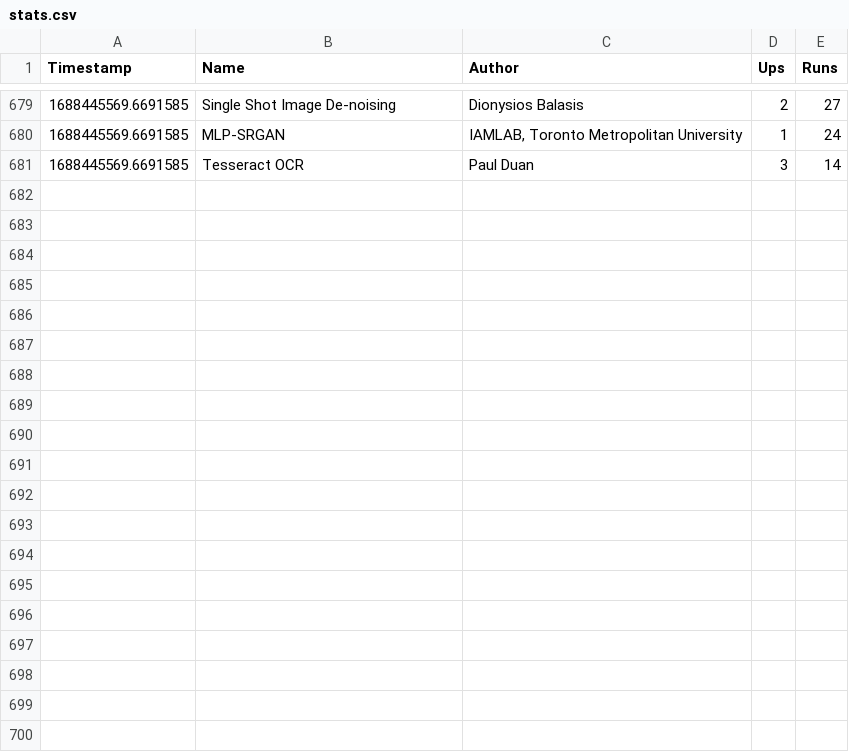
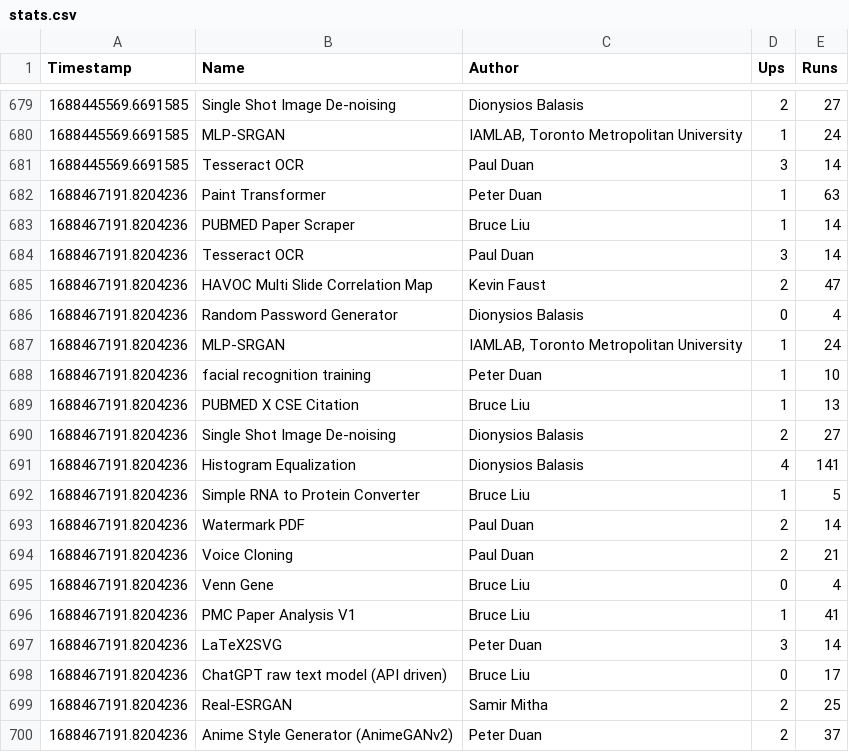
Before and after one commit to duanxianpi/CODIDO-stats, a CSV file: stats.csv, drawn as a sheet; only a part is shown, gaps mark what is left out; the diff covers the shown part only; the diff names each change by its address in the sheet, - before the commit and + after, or states it on an @@ line.

```diff
--- a/stats.csv
+++ b/stats.csv
+row 682: 1688467191.8204236 | Paint Transformer | Peter Duan | 1 | 63
+row 683: 1688467191.8204236 | PUBMED Paper Scraper | Bruce Liu | 1 | 14
+row 684: 1688467191.8204236 | Tesseract OCR | Paul Duan | 3 | 14
+row 685: 1688467191.8204236 | HAVOC Multi Slide Correlation Map | Kevin Faust | 2 | 47
+row 686: 1688467191.8204236 | Random Password Generator | Dionysios Balasis | 0 | 4
+row 687: 1688467191.8204236 | MLP-SRGAN | IAMLAB, Toronto Metropolitan University | 1 | 24
+row 688: 1688467191.8204236 | facial recognition training | Peter Duan | 1 | 10
+row 689: 1688467191.8204236 | PUBMED X CSE Citation | Bruce Liu | 1 | 13
+row 690: 1688467191.8204236 | Single Shot Image De-noising | Dionysios Balasis | 2 | 27
+row 691: 1688467191.8204236 | Histogram Equalization | Dionysios Balasis | 4 | 141
+row 692: 1688467191.8204236 | Simple RNA to Protein Converter | Bruce Liu | 1 | 5
+row 693: 1688467191.8204236 | Watermark PDF | Paul Duan | 2 | 14
+row 694: 1688467191.8204236 | Voice Cloning | Paul Duan | 2 | 21
+row 695: 1688467191.8204236 | Venn Gene | Bruce Liu | 0 | 4
+row 696: 1688467191.8204236 | PMC Paper Analysis V1 | Bruce Liu | 1 | 41
+row 697: 1688467191.8204236 | LaTeX2SVG | Peter Duan | 3 | 14
+row 698: 1688467191.8204236 | ChatGPT raw text model (API driven) | Bruce Liu | 0 | 17
+row 699: 1688467191.8204236 | Real-ESRGAN | Samir Mitha | 2 | 25
+row 700: 1688467191.8204236 | Anime Style Generator (AnimeGANv2) | Peter Duan | 2 | 37
```
Also changed, not shown: 15 added rows elsewhere in this file, 1 other file.
